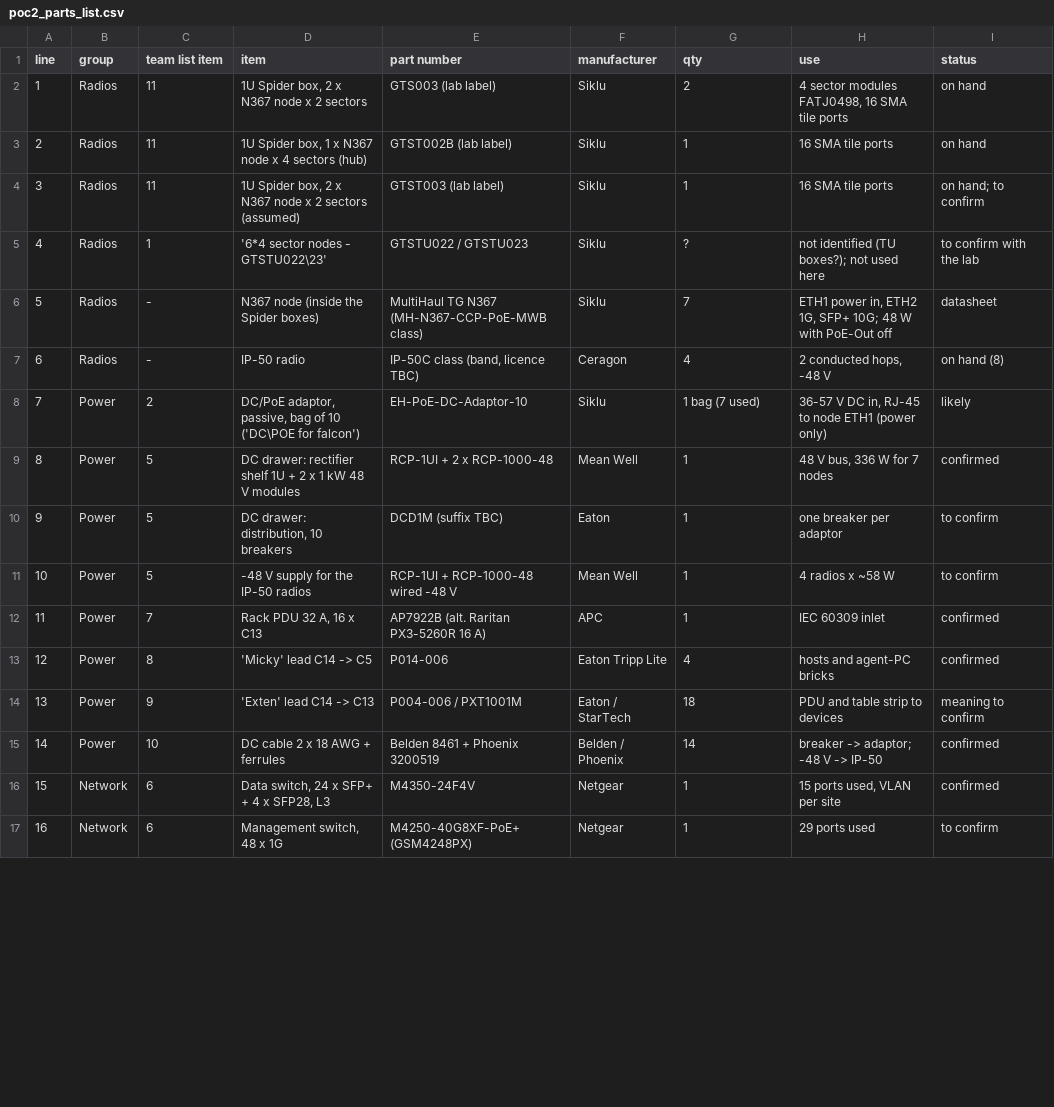
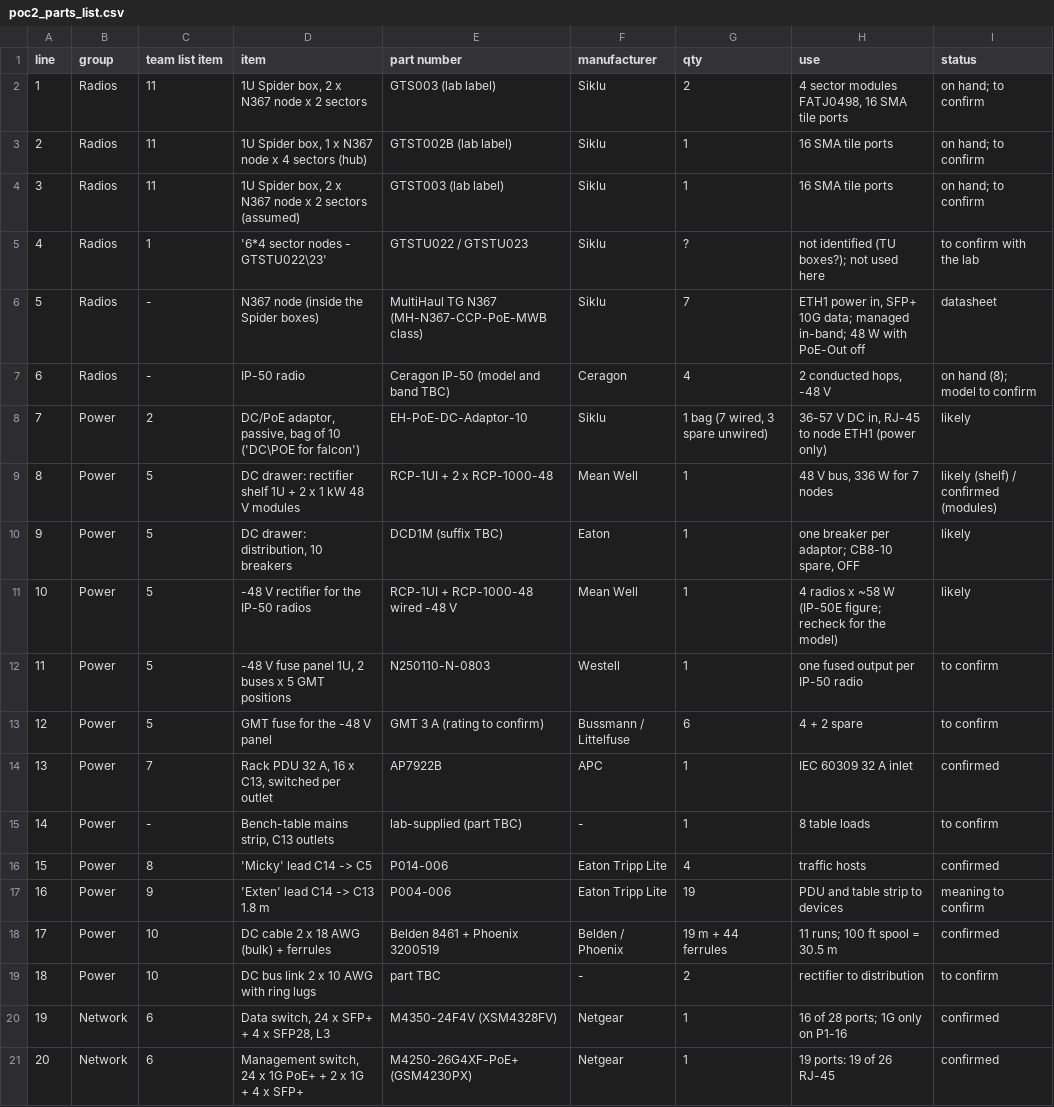
Before and after one commit to efidvir/MARL_code, a CSV file: testbed_design/out/poc2_parts_list.csv, drawn as a sheet; only a part is shown; addresses are those after the commit; the diff covers the shown part only; the diff names each change by its address in the sheet, - before the commit and + after, or states it on an @@ line.

```diff
--- a/testbed_design/out/poc2_parts_list.csv
+++ b/testbed_design/out/poc2_parts_list.csv
-I2:I3 (status): on hand
+I2:I3 (status): on hand; to confirm
-H6 (use): …power in, ETH2 1G, SFP+ 10G; 48 W…
+H6 (use): …power in, SFP+ 10G data; managed in-band; 48 W…
-E7 (part number): IP-50C class (band, licence TBC)
+E7 (part number): Ceragon IP-50 (model and band TBC)
-I7 (status): on hand (8)
+I7 (status): on hand (8); model to confirm
-G8 (qty): 1 bag (7 used)
+G8 (qty): 1 bag (7 wired, 3 spare unwired)
-I9 (status): confirmed
+I9 (status): likely (shelf) / confirmed (modules)
-H10 (use): one breaker per adaptor
+H10 (use): one breaker per adaptor; CB8-10 spare, OFF
-I10:I11 (status): to confirm
+I10:I11 (status): likely
-D11 (item): -48 V supply for the IP-50 radios
+D11 (item): -48 V rectifier for the IP-50 radios
-H11 (use): 4 radios x ~58 W
+H11 (use): 4 radios x ~58 W (IP-50E figure; recheck for the model)
+row 12: 11 | Power | 5 | -48 V fuse panel 1U, 2 buses x 5 GMT positions | N250110-N-0803 | Westell | 1 | one fused output per IP-50 radio | to confirm
+row 13: 12 | Power | 5 | GMT fuse for the -48 V panel | GMT 3 A (rating to confirm) | Bussmann / Littelfuse | 6 | 4 + 2 spare | to confirm
@@ column A (line) renumbered between rows 14 and 50 @@
-D14 (item): Rack PDU 32 A, 16 x C13
+D14 (item): Rack PDU 32 A, 16 x C13, switched per outlet
-E14 (part number): AP7922B (alt. Raritan PX3-5260R 16 A)
+E14 (part number): AP7922B
-H14 (use): IEC 60309 inlet
+H14 (use): IEC 60309 32 A inlet
+row 15: 14 | Power | - | Bench-table mains strip, C13 outlets | lab-supplied (part TBC) | - | 1 | 8 table loads | to confirm
-H16 (use): hosts and agent-PC bricks
+H16 (use): traffic hosts
-D17 (item): 'Exten' lead C14 -> C13
+D17 (item): 'Exten' lead C14 -> C13 1.8 m
-E17 (part number): P004-006 / PXT1001M
+E17 (part number): P004-006
-F17 (manufacturer): Eaton / StarTech
+F17 (manufacturer): Eaton Tripp Lite
-G17 (qty): 18
+G17 (qty): 19
-D18 (item): DC cable 2 x 18 AWG + ferrules
+D18 (item): DC cable 2 x 18 AWG (bulk) + ferrules
-G18 (qty): 14
+G18 (qty): 19 m + 44 ferrules
-H18 (use): breaker -> adaptor; -48 V -> IP-50
+H18 (use): 11 runs; 100 ft spool = 30.5 m
+row 19: 18 | Power | 10 | DC bus link 2 x 10 AWG with ring lugs | part TBC | - | 2 | rectifier to distribution | to confirm
-E20 (part number): M4350-24F4V
+E20 (part number): M4350-24F4V (XSM4328FV)
-H20 (use): 15 ports used, VLAN per site
+H20 (use): 16 of 28 ports; 1G only on P1-16
-D21 (item): Management switch, 48 x 1G
+D21 (item): Management switch, 24 x 1G PoE+ + 2 x 1G + 4 x SFP+
-E21 (part number): M4250-40G8XF-PoE+ (GSM4248PX)
+E21 (part number): M4250-26G4XF-PoE+ (GSM4230PX)
-H21 (use): 29 ports used
+H21 (use): 19 ports: 19 of 26 RJ-45
-I21 (status): to confirm
+I21 (status): confirmed
```
Also changed, not shown: 8 added rows and 38 edited cells elsewhere in this file, testbed_design/out/poc1_cable_schedule.csv, testbed_design/out/poc1_parts_list.csv, 24 other files.
